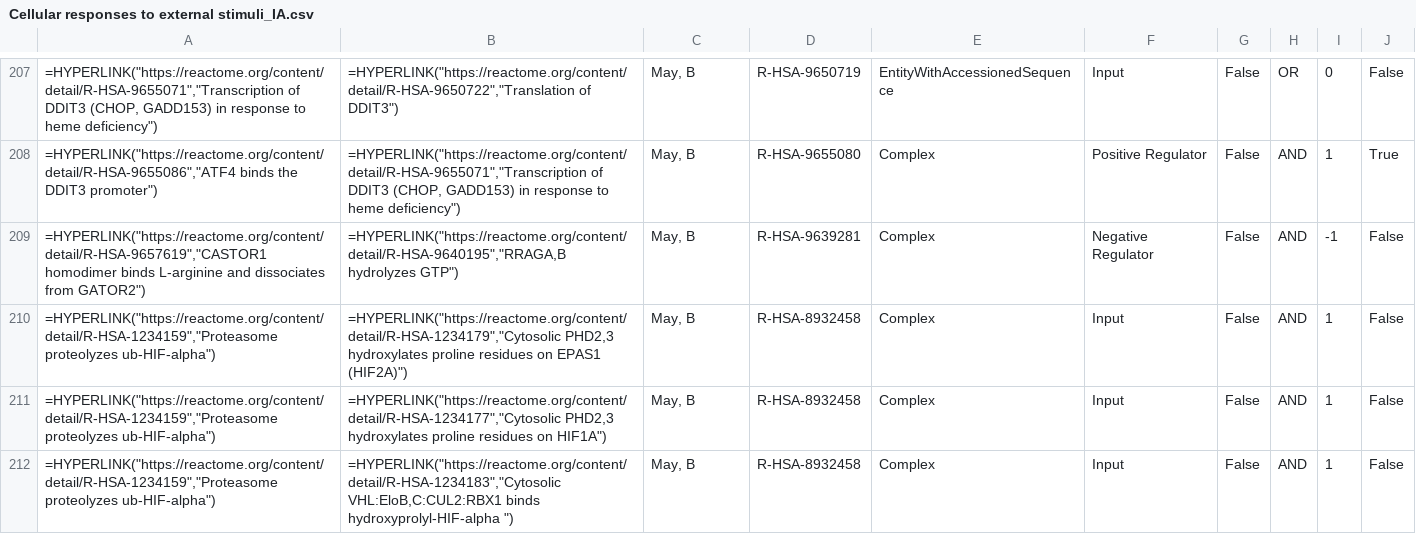
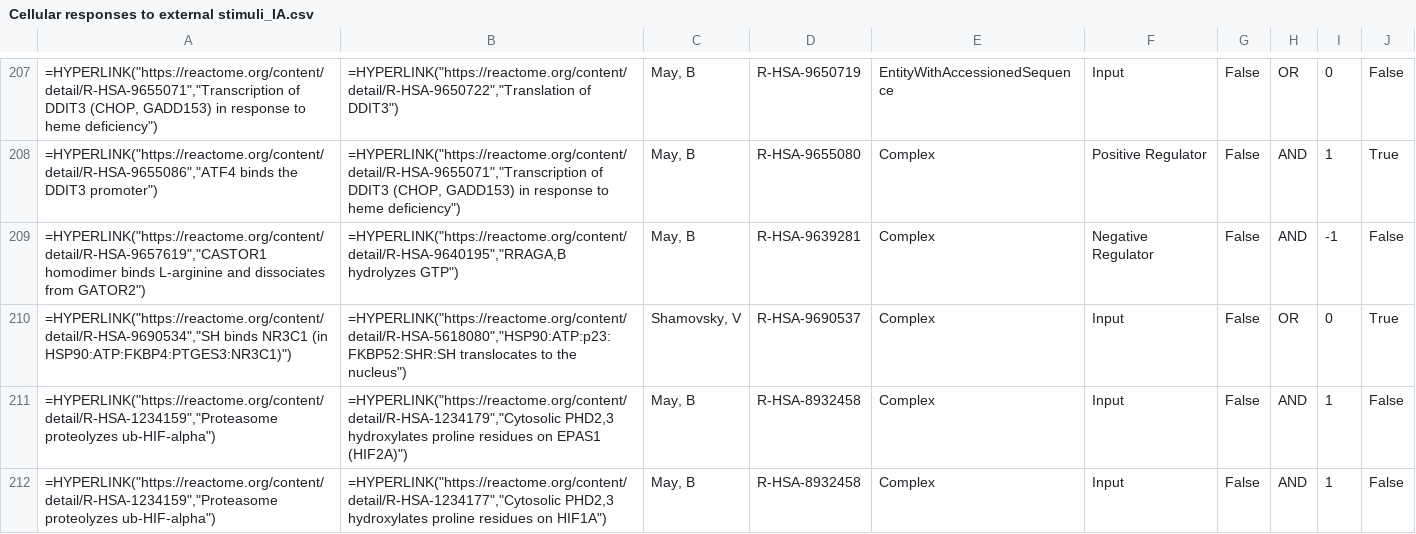
Before and after one commit to vthawfeek/Reactome_Network_Analysis, a CSV file: Integrative_Analysis/Cellular responses to external stimuli_IA.csv, drawn as a sheet; only a part is shown, gaps mark what is left out; the shorter side is filled out with more unchanged rows; the diff names each change by its address in the sheet, - before the commit and + after, or states it on an @@ line.

```diff
--- a/Integrative_Analysis/Cellular responses to external stimuli_IA.csv
+++ b/Integrative_Analysis/Cellular responses to external stimuli_IA.csv
+row 210: =HYPERLINK("https://reactome.org/content/detail/R-HSA-9690534","SH binds NR3C1 (in HSP90:ATP:FKBP4:PTGES3:NR3C1)") | =HYPERLINK("https://reactome.org/content/detail/R-HSA-5618080","HSP90:ATP:p23:FKBP52:SHR:SH translocates to the nucleus") | Shamovsky, V | R-HSA-9690537 | Complex | Input | False | OR | 0 | True
```
Also changed, not shown: Integrative_Analysis/Developmental Biology_IA.csv, Integrative_Analysis/Inter-pathway_connections_IA.csv, 16 other files.
